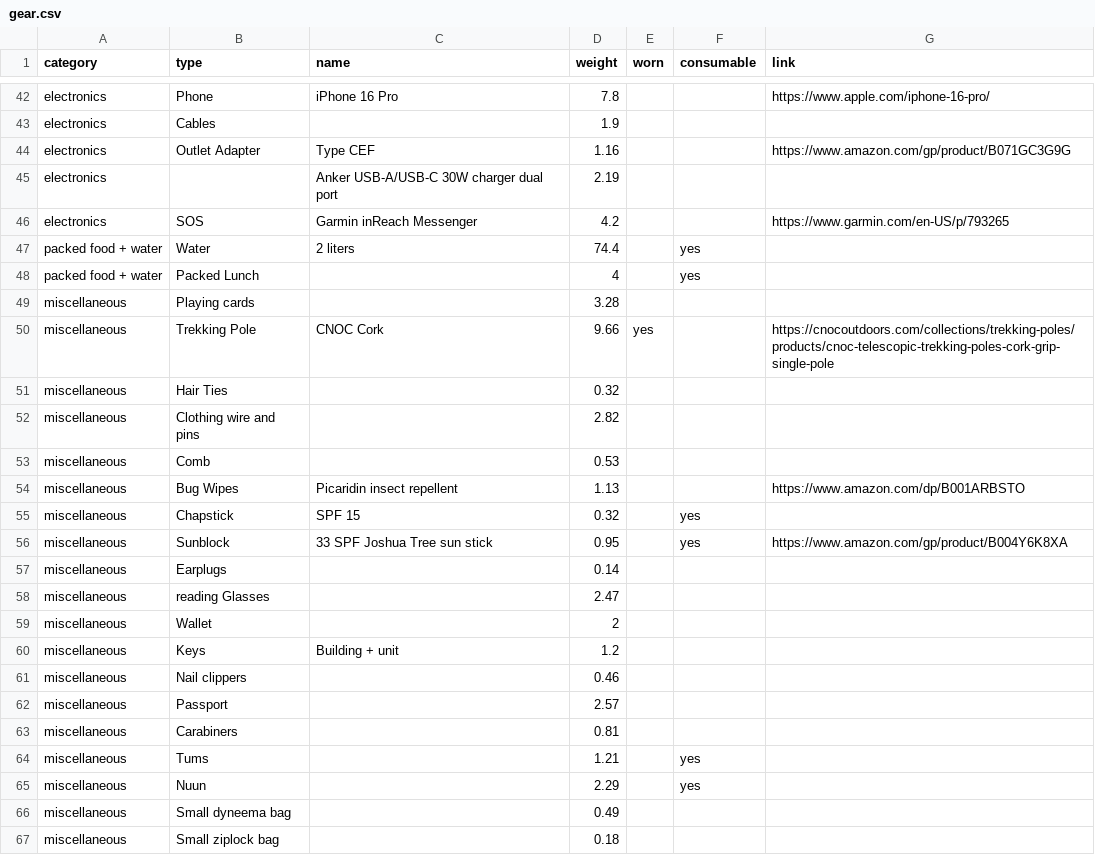
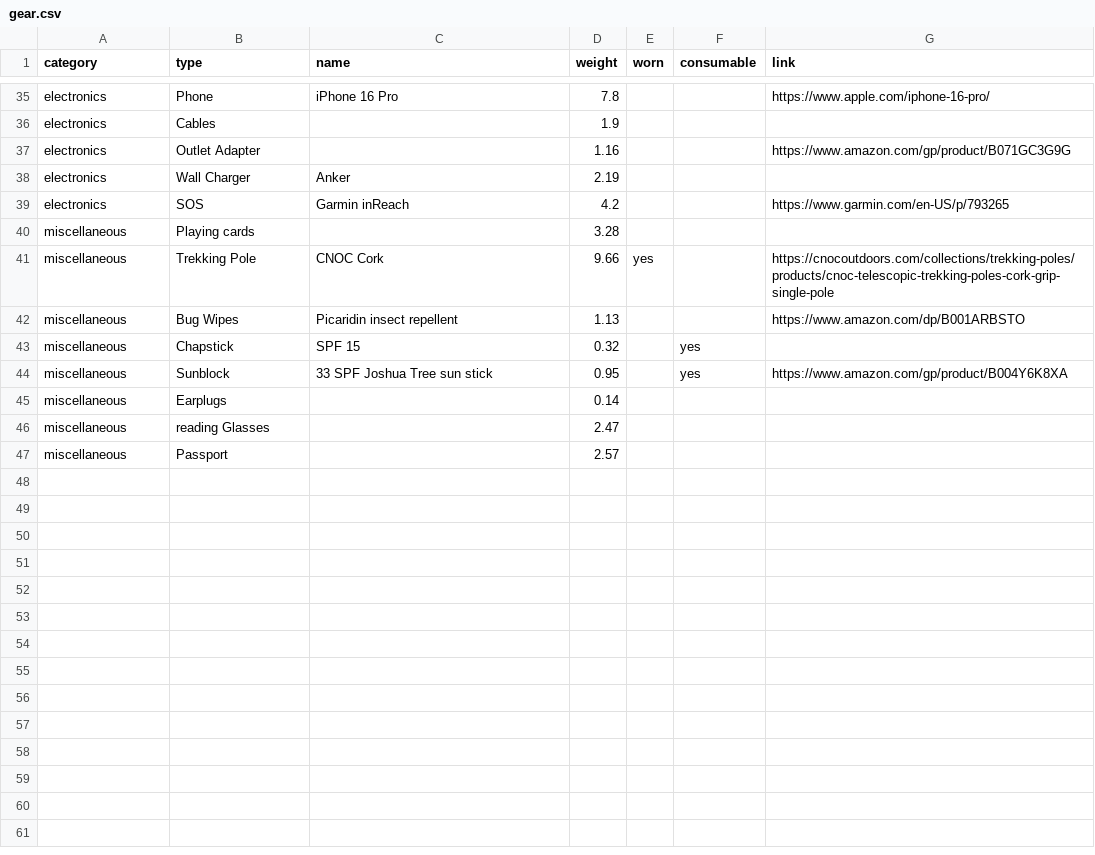
Before and after one commit to acrossthekyle/acrossthekyle.github.io, a CSV file: repository/tour-du-mont-blanc-pvSEvH3A7Ysnvsf/gear.csv, drawn as a sheet; only a part is shown, gaps mark what is left out; the diff covers the shown part only.

```diff
--- a/repository/tour-du-mont-blanc-pvSEvH3A7Ysnvsf/gear.csv
+++ b/repository/tour-du-mont-blanc-pvSEvH3A7Ysnvsf/gear.csv
@@ -43,12 +36,7 @@ electronics,Phone,iPhone 16 Pro,7.8,,,https://www.apple.com/iphone-16-pro/
 electronics,Cables,,1.9,,,
-electronics,Outlet Adapter,Type CEF,1.16,,,https://www.amazon.com/gp/product/B071GC3G9G
-electronics,,Anker USB-A/USB-C 30W charger dual port,2.19,,,
-electronics,SOS,Garmin inReach Messenger,4.2,,,https://www.garmin.com/en-US/p/793265
-packed food + water,Water,2 liters,74.4,,yes,
-packed food + water,Packed Lunch,,4,,yes,
+electronics,Outlet Adapter,,1.16,,,https://www.amazon.com/gp/product/B071GC3G9G
+electronics,Wall Charger,Anker,2.19,,,
+electronics,SOS,Garmin inReach,4.2,,,https://www.garmin.com/en-US/p/793265
 miscellaneous,Playing cards,,3.28,,,
 miscellaneous,Trekking Pole,CNOC Cork,9.66,yes,,https://cnocoutdoors.com/collections/trekking-poles/products/cnoc-telescopic-trekking-poles-cork-grip-single-pole
-miscellaneous,Hair Ties,,0.32,,,
-miscellaneous,Clothing wire and pins,,2.82,,,
-miscellaneous,Comb,,0.53,,,
 miscellaneous,Bug Wipes,Picaridin insect repellent,1.13,,,https://www.amazon.com/dp/B001ARBSTO
@@ -58,10 +46,2 @@ miscellaneous,Earplugs,,0.14,,,
 miscellaneous,reading Glasses,,2.47,,,
-miscellaneous,Wallet,,2,,,
-miscellaneous,Keys,Building + unit,1.2,,,
-miscellaneous,Nail clippers,,0.46,,,
 miscellaneous,Passport,,2.57,,,
-miscellaneous,Carabiners,,0.81,,,
-miscellaneous,Tums,,1.21,,yes,
-miscellaneous,Nuun,,2.29,,yes,
-miscellaneous,Small dyneema bag,,0.49,,,
-miscellaneous,Small ziplock bag,,0.18,,,
```
Also changed, not shown: 7 removed rows and 15 edited cells elsewhere in this file, 54 other files.
